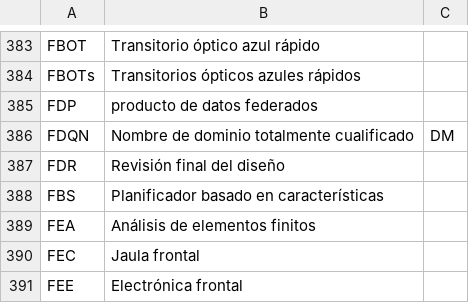
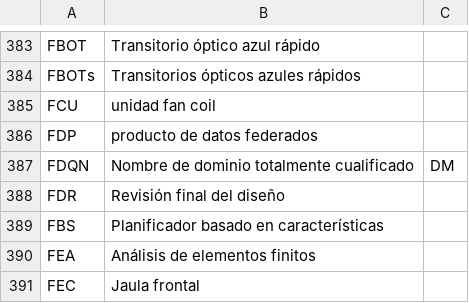
Before and after one commit to lsst/lsst-texmf, a CSV file: etc/glossarydefs_es.csv, drawn as a sheet; only a part is shown, gaps mark what is left out; the shorter side is filled out with more unchanged rows.

```diff
--- a/etc/glossarydefs_es.csv
+++ b/etc/glossarydefs_es.csv
@@ -384,2 +384,3 @@ FBOT,Transitorio óptico azul rápido,
 FBOTs,Transitorios ópticos azules rápidos,
+FCU,unidad fan coil,
 FDP,producto de datos federados,
```
Also changed, not shown: etc/glossarydefs.csv.
